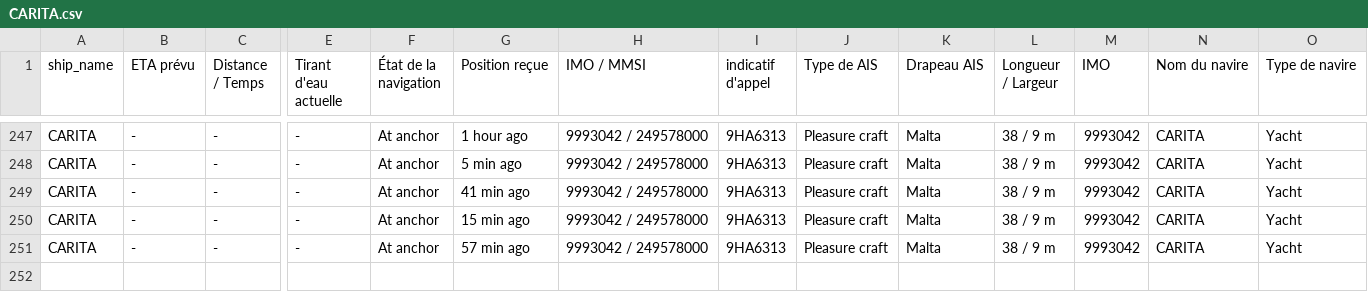
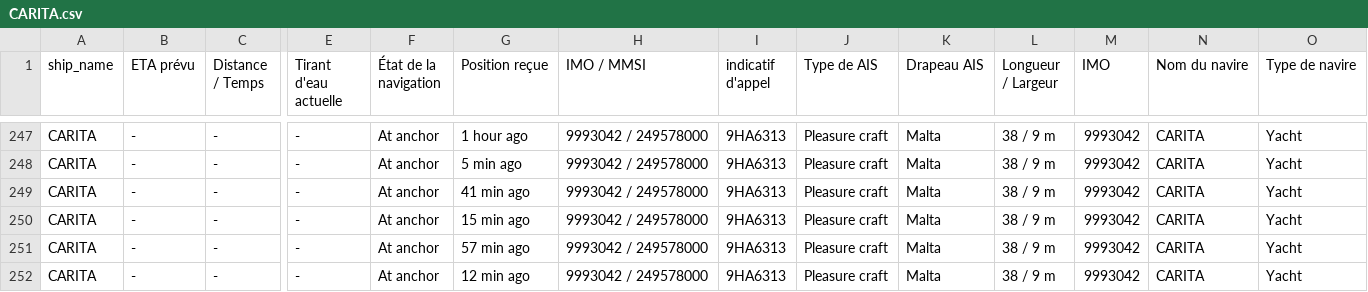
Before and after one commit to ZouarhiYassmin/ais-dataset-vesselfinder, a CSV file: data/CARITA.csv, drawn as a sheet; only a part is shown, gaps mark what is left out; rows hold the shown columns only; the diff names each change by its address in the sheet, - before the commit and + after, or states it on an @@ line.

```diff
--- a/data/CARITA.csv
+++ b/data/CARITA.csv
+row 252: CARITA | - | - | - | At anchor | 12 min ago | 9993042 / 249578000 | 9HA6313 | Pleasure craft | Malta | 38 / 9 m | 9993042 | CARITA | Yacht
```
Also changed, not shown: data/ARROW.csv, data/FORTUNATE_SUN.csv, 5 other files.
